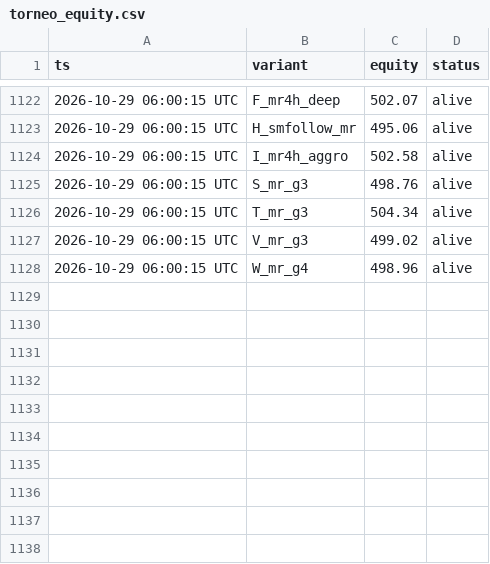
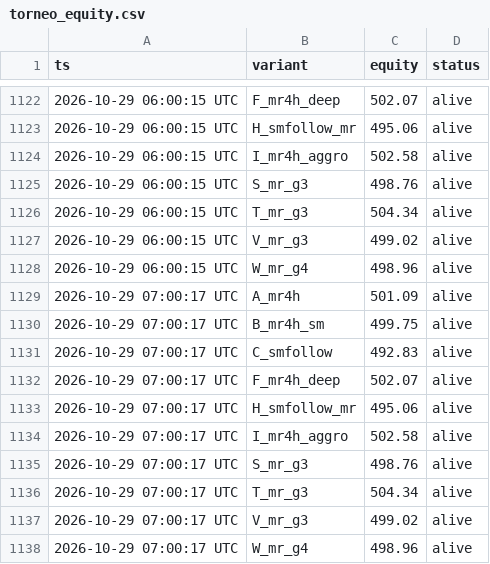
Before and after one commit to maucarrasz/arb-paper-bot, a CSV file: torneo_equity.csv, drawn as a sheet; only a part is shown, gaps mark what is left out; the diff names each change by its address in the sheet, - before the commit and + after, or states it on an @@ line.

```diff
--- a/torneo_equity.csv
+++ b/torneo_equity.csv
+row 1129: 2026-10-29 07:00:17 UTC | A_mr4h | 501.09 | alive
+row 1130: 2026-10-29 07:00:17 UTC | B_mr4h_sm | 499.75 | alive
+row 1131: 2026-10-29 07:00:17 UTC | C_smfollow | 492.83 | alive
+row 1132: 2026-10-29 07:00:17 UTC | F_mr4h_deep | 502.07 | alive
+row 1133: 2026-10-29 07:00:17 UTC | H_smfollow_mr | 495.06 | alive
+row 1134: 2026-10-29 07:00:17 UTC | I_mr4h_aggro | 502.58 | alive
+row 1135: 2026-10-29 07:00:17 UTC | S_mr_g3 | 498.76 | alive
+row 1136: 2026-10-29 07:00:17 UTC | T_mr_g3 | 504.34 | alive
+row 1137: 2026-10-29 07:00:17 UTC | V_mr_g3 | 499.02 | alive
+row 1138: 2026-10-29 07:00:17 UTC | W_mr_g4 | 498.96 | alive
```
Also changed, not shown: moonbet_equity.csv, 44 other files.
